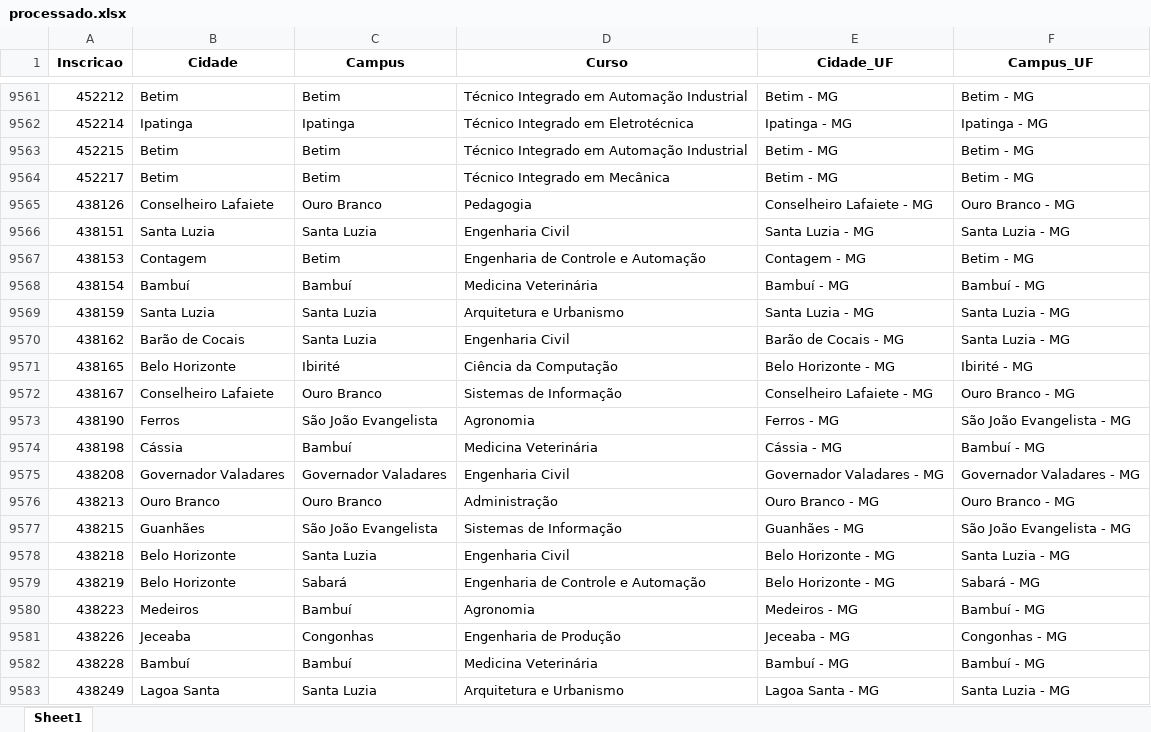
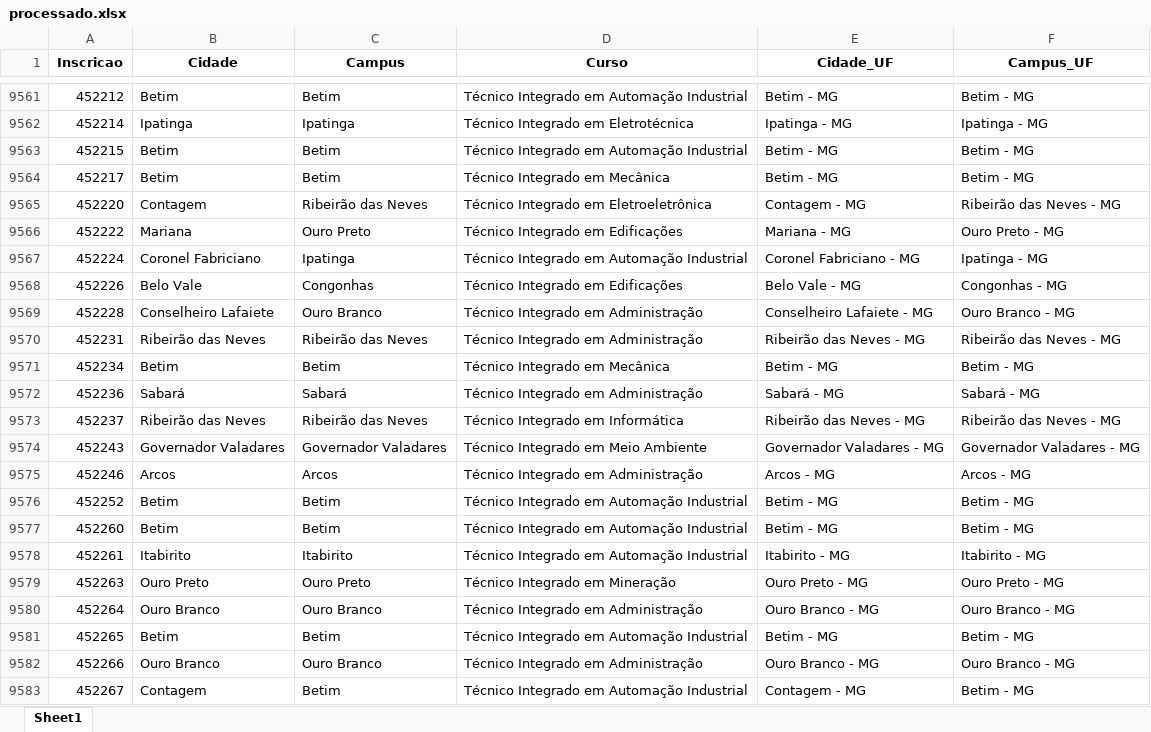
Before and after one commit to lucianovilasboas/vestibular-mapa2025, an Excel workbook: dados/processado.xlsx, sheet Sheet1, drawn as a sheet; only a part is shown, gaps mark what is left out; the shorter side is filled out with more unchanged rows; values as stored, in another font and other column widths than the file's, no borders; the diff covers the shown part only; the diff names each change by its address in the sheet, - before the commit and + after, or states it on an @@ line.

Commit message:
Data update using git

```diff
--- a/dados/processado.xlsx (sheet Sheet1)
+++ b/dados/processado.xlsx (sheet Sheet1)
+row 9565: 452220 | Contagem | Ribeirão das Neves | Técnico Integrado em Eletroeletrônica | Contagem - MG | Ribeirão das Neves - MG
+row 9566: 452222 | Mariana | Ouro Preto | Técnico Integrado em Edificações | Mariana - MG | Ouro Preto - MG
+row 9567: 452224 | Coronel Fabriciano | Ipatinga | Técnico Integrado em Automação Industrial | Coronel Fabriciano - MG | Ipatinga - MG
+row 9568: 452226 | Belo Vale | Congonhas | Técnico Integrado em Edificações | Belo Vale - MG | Congonhas - MG
+row 9569: 452228 | Conselheiro Lafaiete | Ouro Branco | Técnico Integrado em Administração | Conselheiro Lafaiete - MG | Ouro Branco - MG
+row 9570: 452231 | Ribeirão das Neves | Ribeirão das Neves | Técnico Integrado em Administração | Ribeirão das Neves - MG | Ribeirão das Neves - MG
+row 9571: 452234 | Betim | Betim | Técnico Integrado em Mecânica | Betim - MG | Betim - MG
+row 9572: 452236 | Sabará | Sabará | Técnico Integrado em Administração | Sabará - MG | Sabará - MG
+row 9573: 452237 | Ribeirão das Neves | Ribeirão das Neves | Técnico Integrado em Informática | Ribeirão das Neves - MG | Ribeirão das Neves - MG
+row 9574: 452243 | Governador Valadares | Governador Valadares | Técnico Integrado em Meio Ambiente | Governador Valadares - MG | Governador Valadares - MG
+row 9575: 452246 | Arcos | Arcos | Técnico Integrado em Administração | Arcos - MG | Arcos - MG
+row 9576: 452252 | Betim | Betim | Técnico Integrado em Automação Industrial | Betim - MG | Betim - MG
+row 9577: 452260 | Betim | Betim | Técnico Integrado em Automação Industrial | Betim - MG | Betim - MG
+row 9578: 452261 | Itabirito | Itabirito | Técnico Integrado em Automação Industrial | Itabirito - MG | Itabirito - MG
+row 9579: 452263 | Ouro Preto | Ouro Preto | Técnico Integrado em Mineração | Ouro Preto - MG | Ouro Preto - MG
+row 9580: 452264 | Ouro Branco | Ouro Branco | Técnico Integrado em Administração | Ouro Branco - MG | Ouro Branco - MG
+row 9581: 452265 | Betim | Betim | Técnico Integrado em Automação Industrial | Betim - MG | Betim - MG
+row 9582: 452266 | Ouro Branco | Ouro Branco | Técnico Integrado em Administração | Ouro Branco - MG | Ouro Branco - MG
+row 9583: 452267 | Contagem | Betim | Técnico Integrado em Automação Industrial | Contagem - MG | Betim - MG
```
Also changed, not shown: 29 added rows and 1 edited cell elsewhere in this sheet.
